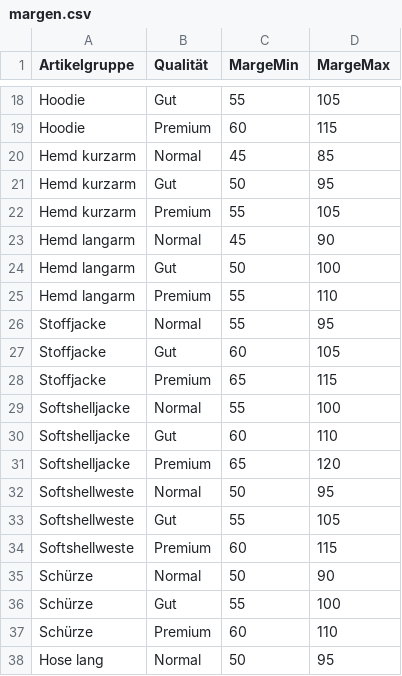
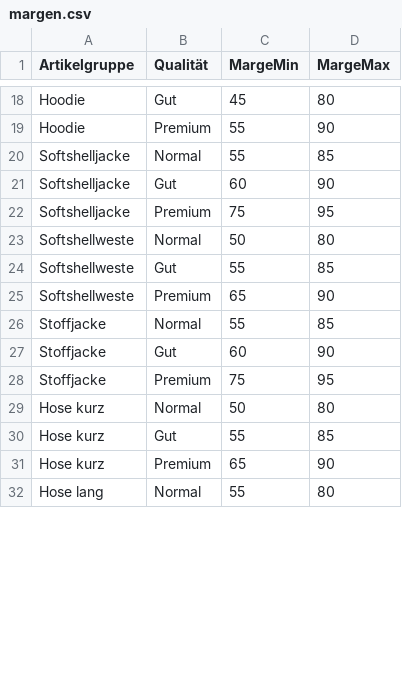
Before and after one commit to paulh0609/CSV, a CSV file: margen.csv, drawn as a sheet; only a part is shown, gaps mark what is left out; removed rows and columns are numbered as before the commit, all else as after; the diff covers the shown part only; the diff names each change by its address in the sheet, - before the commit and + after, or states it on an @@ line.

Commit message:
Update margen.csv

```diff
--- a/margen.csv
+++ b/margen.csv
-C18 (MargeMin): 55
+C18 (MargeMin): 45
-D18 (MargeMax): 105
+D18 (MargeMax): 80
-C19 (MargeMin): 60
+C19 (MargeMin): 55
-D19 (MargeMax): 115
+D19 (MargeMax): 90
-row 20: Hemd kurzarm | Normal | 45 | 85
-row 21: Hemd kurzarm | Gut | 50 | 95
-row 22: Hemd kurzarm | Premium | 55 | 105
-row 23: Hemd langarm | Normal | 45 | 90
-row 24: Hemd langarm | Gut | 50 | 100
-row 25: Hemd langarm | Premium | 55 | 110
-row 26: Stoffjacke | Normal | 55 | 95
-row 27: Stoffjacke | Gut | 60 | 105
-row 28: Stoffjacke | Premium | 65 | 115
-D20 (MargeMax): 100
+D20 (MargeMax): 85
-D21 (MargeMax): 110
+D21 (MargeMax): 90
-C22 (MargeMin): 65
+C22 (MargeMin): 75
-D22 (MargeMax): 120
+D22 (MargeMax): 95
-D23 (MargeMax): 95
+D23 (MargeMax): 80
-D24 (MargeMax): 105
+D24 (MargeMax): 85
-C25 (MargeMin): 60
+C25 (MargeMin): 65
-D25 (MargeMax): 115
+D25 (MargeMax): 90
+row 26: Stoffjacke | Normal | 55 | 85
+row 27: Stoffjacke | Gut | 60 | 90
+row 28: Stoffjacke | Premium | 75 | 95
-A29:A30 (Artikelgruppe): Schürze
+A29:A30 (Artikelgruppe): Hose kurz
-D29 (MargeMax): 90
+D29 (MargeMax): 80
-D30 (MargeMax): 100
+D30 (MargeMax): 85
-row 37: Schürze | Premium | 60 | 110
+row 31: Hose kurz | Premium | 65 | 90
-C32 (MargeMin): 50
+C32 (MargeMin): 55
-D32 (MargeMax): 95
+D32 (MargeMax): 80
```
Also changed, not shown: 12 added rows, 6 removed rows and 45 edited cells elsewhere in this file.
